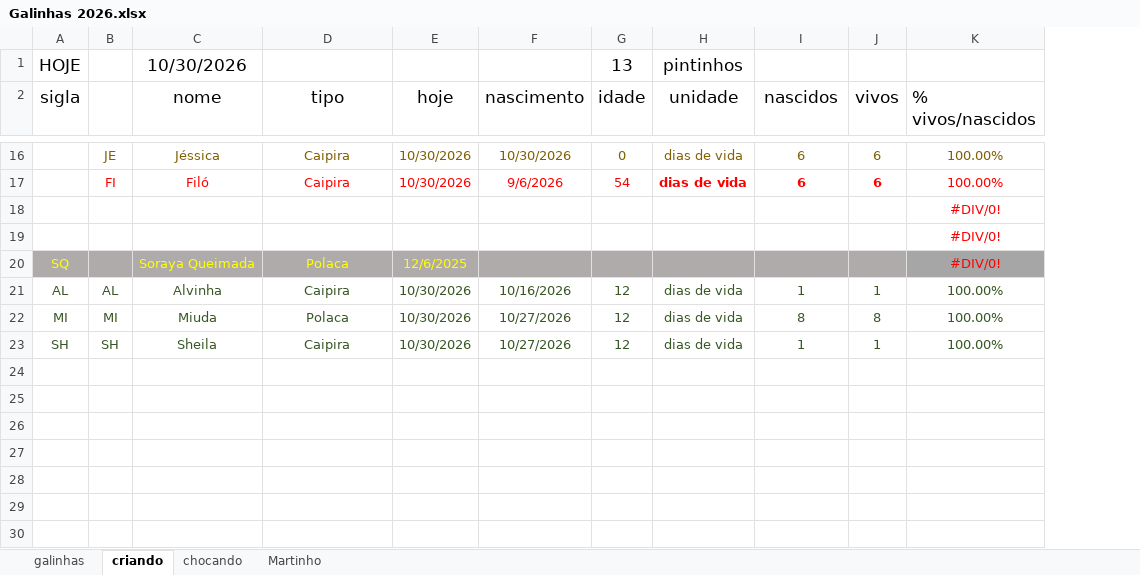
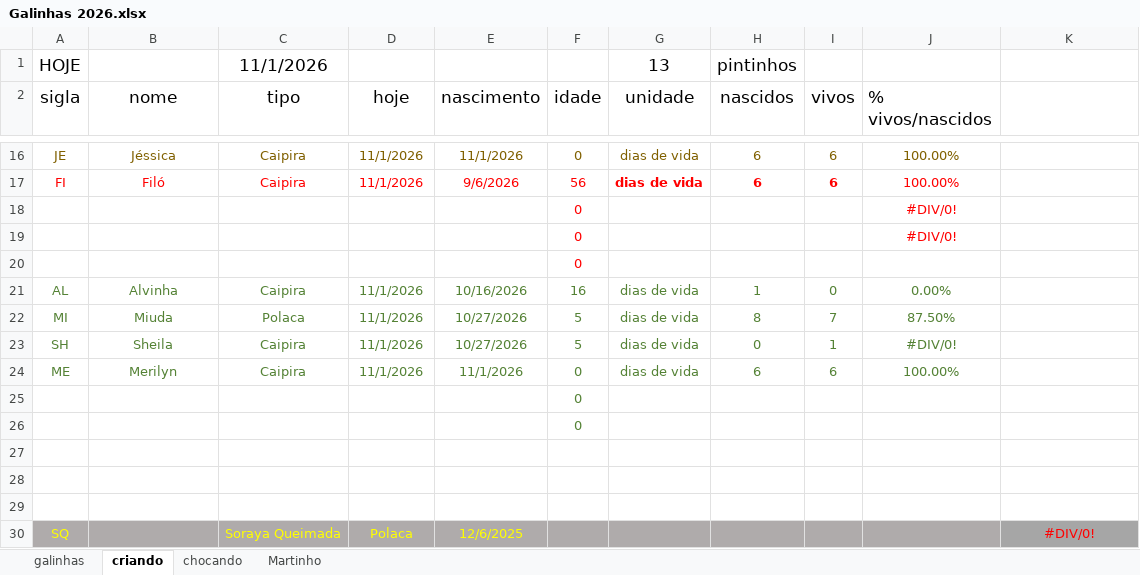
Before and after one commit to HumbertoEliaSoares01/BichosDeCasa, an Excel workbook: Galinhas/Galinhas 2026.xlsx, sheet criando, drawn as a sheet; only a part is shown, gaps mark what is left out; values as stored, in another font and other column widths than the file's, no borders; removed rows and columns are numbered as before the commit, all else as after; the diff covers the shown part only; the diff names each change by its address in the sheet, - before the commit and + after, or states it on an @@ line.

```diff
--- a/Galinhas/Galinhas 2026.xlsx (sheet criando)
+++ b/Galinhas/Galinhas 2026.xlsx (sheet criando)
-column B, rows 16-17: JE | FI; rows 21-23: AL | MI | SH
+column J (% vivos/nascidos), rows 16-17: 100.00% | 100.00%; rows 21-23: 0.00% | 87.50% | #DIV/0!
-row 1: HOJE |  | 10/30/2026 |  |  |  | 13 | pintinhos
+row 1: HOJE |  | 11/1/2026 |  |  |  | 13 | pintinhos
-K2: % vivos/nascidos
+K2: (empty)
-A16 (sigla): (empty)
+A16 (sigla): JE
-D16:D17 (hoje): 10/30/2026
+D16:D17 (hoje): 11/1/2026
-E16 (nascimento): 10/30/2026
+E16 (nascimento): 11/1/2026
-K16:K17: 100.00%
+K16:K17: (empty)
-A17 (sigla): (empty)
+A17 (sigla): FI
-F17 (idade): 54
+F17 (idade): 56
-row 18:  |  |  |  |  |  |  |  |  |  | #DIV/0!
-row 19:  |  |  |  |  |  |  |  |  |  | #DIV/0!
-row 20: SQ |  | Soraya Queimada | Polaca | 12/6/2025 |  |  |  |  |  | #DIV/0!
+row 18:  |  |  |  |  | 0 |  |  |  | #DIV/0!
+row 19:  |  |  |  |  | 0 |  |  |  | #DIV/0!
+row 20:  |  |  |  |  | 0
-A21:A23 text colour: #385724
+A21:A23 text colour: #548235
-B21:I23 text colour: #385724
+B21:I23 text colour: #548235
-D21:D23 (hoje): 10/30/2026
+D21:D23 (hoje): 11/1/2026
-F21 (idade): 12
+F21 (idade): 16
-I21 (vivos): 1
+I21 (vivos): 0
-K21:K23: 100.00%
+K21:K23: (empty)
-F22:F23 (idade): 12
+F22:F23 (idade): 5
-I22 (vivos): 8
+I22 (vivos): 7
-H23 (nascidos): 1
+H23 (nascidos): 0
+row 24: ME | Merilyn | Caipira | 11/1/2026 | 11/1/2026 | 0 | dias de vida | 6 | 6 | 100.00%
+row 25:  |  |  |  |  | 0
+row 26:  |  |  |  |  | 0
+row 27: (empty)
+row 28: (empty)
+row 29: (empty)
+row 30: SQ |  | Soraya Queimada | Polaca | 12/6/2025 |  |  |  |  |  | #DIV/0!
```
Also changed, not shown: 8 added rows, 8 removed rows and 19 edited cells elsewhere in this sheet, sheet galinhas, sheet chocando, formulas that keep their value.
